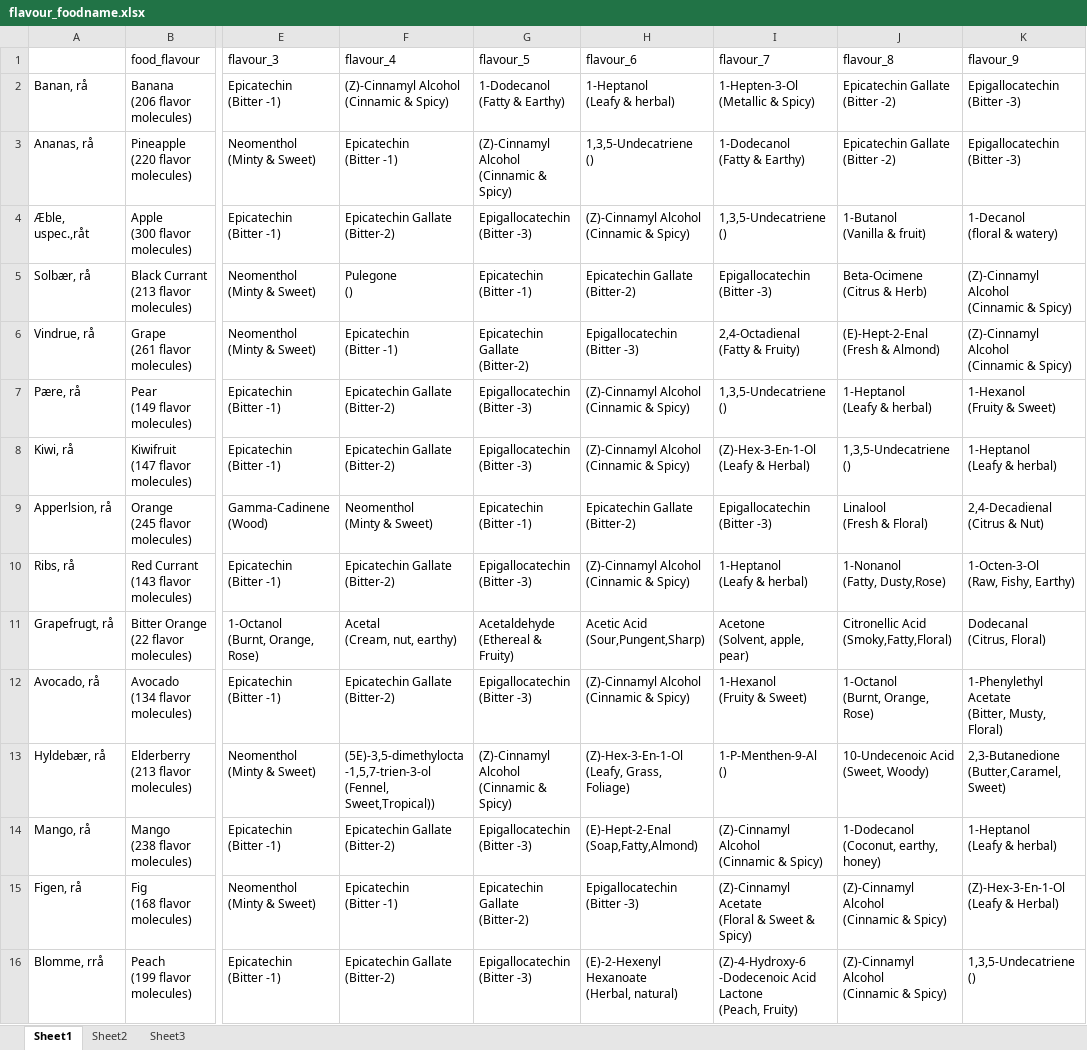
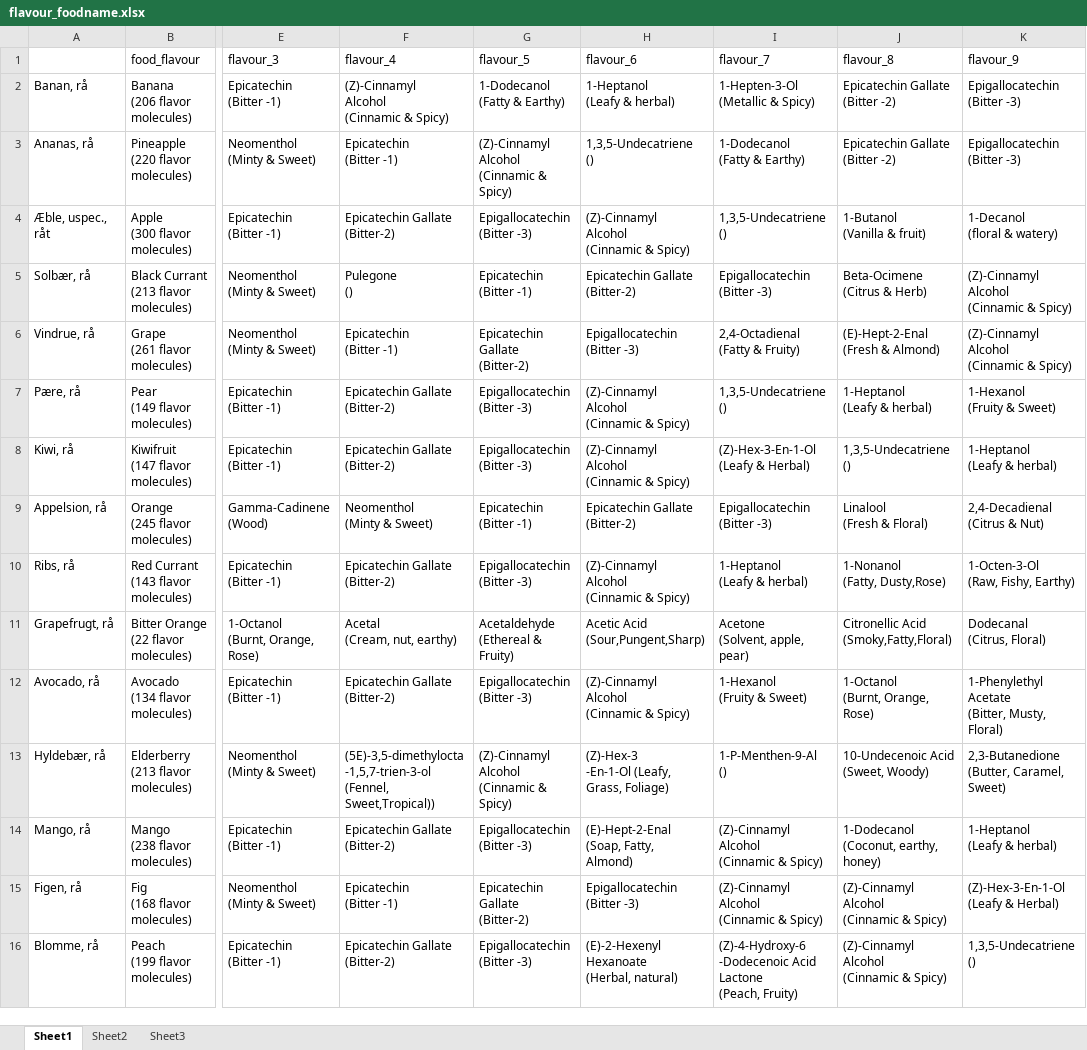
Before and after one commit to mrchapagain/portfolio-project, an Excel workbook: flavour_foodname.xlsx, sheet Sheet1, drawn as a sheet; only a part is shown, gaps mark what is left out; values as stored, in another font and other column widths than the file's, no cell formats; ↵ is a line break in a cell; the diff names each change by its address in the sheet, - before the commit and + after, or states it on an @@ line.

Commit message:
flavor data updated

```diff
--- a/flavour_foodname.xlsx (sheet Sheet1)
+++ b/flavour_foodname.xlsx (sheet Sheet1)
-F2 (flavour_4): (Z)-Cinnamyl Alcohol ↵ (Cinnamic & Spicy)
+F2 (flavour_4): (Z)-Cinnamyl ↵ Alcohol ↵ (Cinnamic & Spicy)
-A4: Æble, uspec.,råt
+A4: Æble, uspec., råt
-H4 (flavour_6): (Z)-Cinnamyl Alcohol ↵ (Cinnamic & Spicy)
+H4 (flavour_6): (Z)-Cinnamyl ↵ Alcohol ↵ (Cinnamic & Spicy)
-K5:K6 (flavour_9): (Z)-Cinnamyl Alcohol ↵ (Cinnamic & Spicy)
+K5:K6 (flavour_9): (Z)-Cinnamyl ↵ Alcohol ↵ (Cinnamic & Spicy)
-H7:H8 (flavour_6): (Z)-Cinnamyl Alcohol ↵ (Cinnamic & Spicy)
+H7:H8 (flavour_6): (Z)-Cinnamyl ↵ Alcohol ↵ (Cinnamic & Spicy)
-A9: Apperlsion, rå
+A9: Appelsion, rå
-H10 (flavour_6): (Z)-Cinnamyl Alcohol ↵ (Cinnamic & Spicy)
+H10 (flavour_6): (Z)-Cinnamyl ↵ Alcohol ↵ (Cinnamic & Spicy)
-H12 (flavour_6): (Z)-Cinnamyl Alcohol ↵ (Cinnamic & Spicy)
+H12 (flavour_6): (Z)-Cinnamyl ↵ Alcohol ↵ (Cinnamic & Spicy)
-H13 (flavour_6): (Z)-Hex-3-En-1-Ol ↵ (Leafy, Grass, Foliage)
+H13 (flavour_6): (Z)-Hex-3 ↵ -En-1-Ol (Leafy, ↵ Grass, Foliage)
-K13 (flavour_9): 2,3-Butanedione ↵ (Butter,Caramel, Sweet)
+K13 (flavour_9): 2,3-Butanedione ↵ (Butter, Caramel, ↵ Sweet)
-H14 (flavour_6): (E)-Hept-2-Enal ↵ (Soap,Fatty,Almond)
+H14 (flavour_6): (E)-Hept-2-Enal ↵ (Soap, Fatty, ↵ Almond)
-I14 (flavour_7): (Z)-Cinnamyl Alcohol ↵ (Cinnamic & Spicy)
+I14 (flavour_7): (Z)-Cinnamyl ↵ Alcohol ↵ (Cinnamic & Spicy)
-I15 (flavour_7): (Z)-Cinnamyl Acetate ↵ (Floral & Sweet & Spicy)
+I15 (flavour_7): (Z)-Cinnamyl ↵ Alcohol ↵ (Cinnamic & Spicy)
-J15:J16 (flavour_8): (Z)-Cinnamyl Alcohol ↵ (Cinnamic & Spicy)
+J15:J16 (flavour_8): (Z)-Cinnamyl ↵ Alcohol ↵ (Cinnamic & Spicy)
-A16: Blomme, rrå
+A16: Blomme, rå
```
Also changed, not shown: cell formats.
